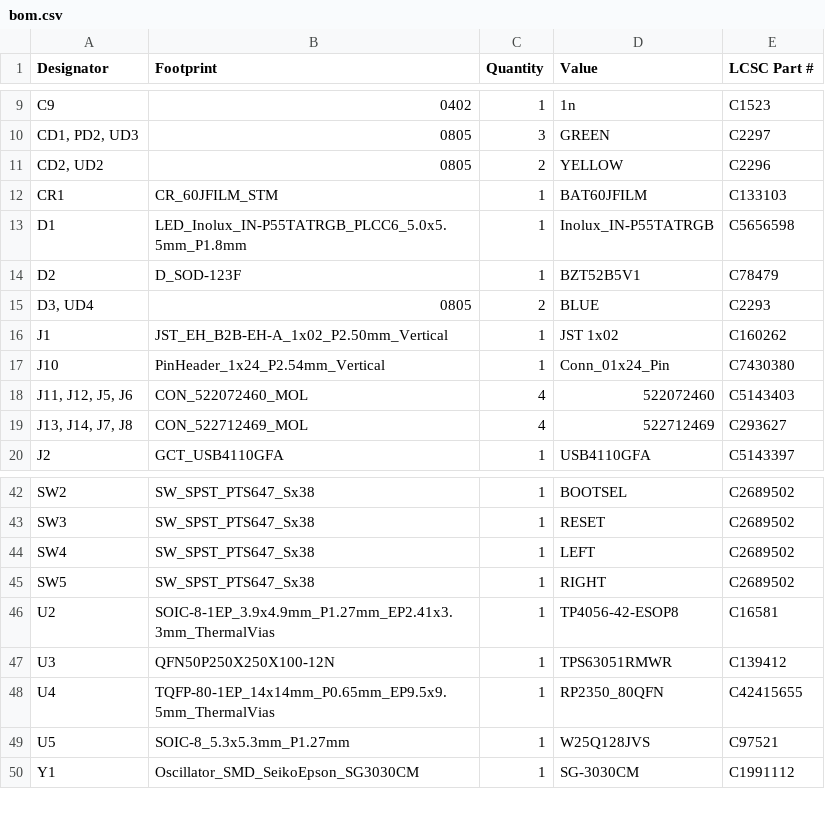
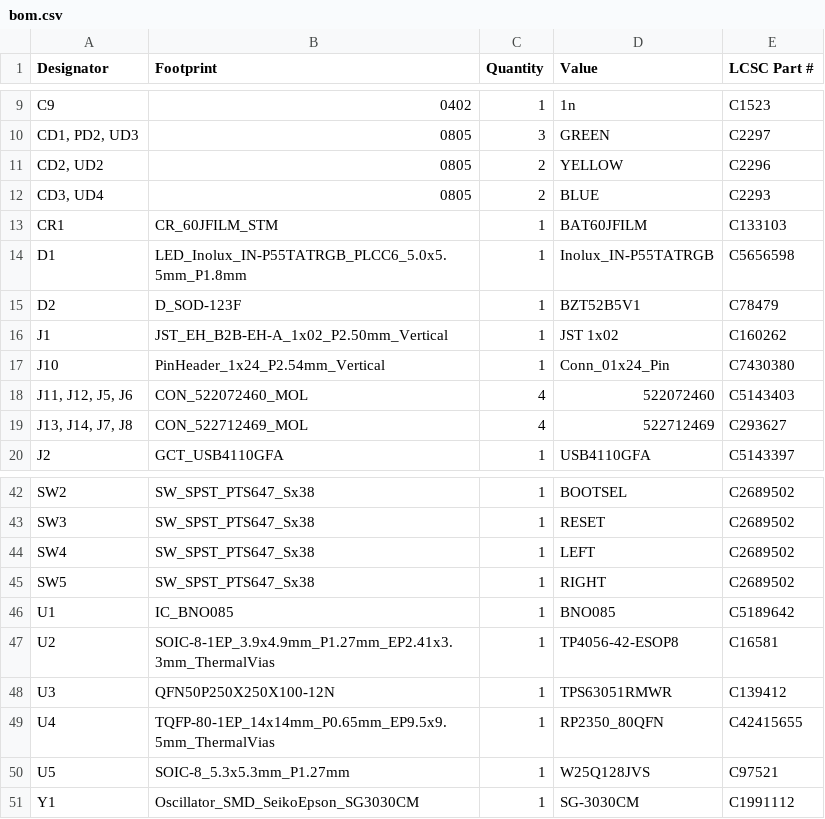
Before and after one commit to suryaturaga3142/stargazing-vr, a CSV file: pcb-stargazing/production/bom.csv, drawn as a sheet; only a part is shown, gaps mark what is left out; removed rows and columns are numbered as before the commit, all else as after; the diff names each change by its address in the sheet, - before the commit and + after, or states it on an @@ line.

```diff
--- a/pcb-stargazing/production/bom.csv
+++ b/pcb-stargazing/production/bom.csv
+row 12: CD3, UD4 | 0805 | 2 | BLUE | C2293
-row 15: D3, UD4 | 0805 | 2 | BLUE | C2293
+row 46: U1 | IC_BNO085 | 1 | BNO085 | C5189642
```
Also changed, not shown: pcb-stargazing/production/designators.csv, pcb-stargazing/production/positions.csv, 4 other files.
